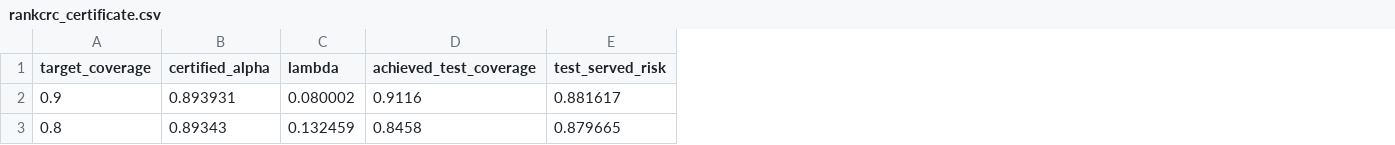
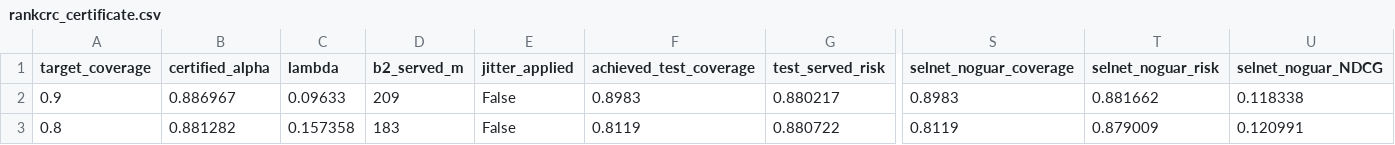
Before and after one commit to appleweiping/TRUCE-Rec, a CSV file: outputs/calm/beauty_frozen_v2/rankcrc/rankcrc_certificate.csv, drawn as a sheet; only a part is shown, gaps mark what is left out; addresses are those after the commit; the diff covers the shown part only; the diff names each change by its address in the sheet, - before the commit and + after, or states it on an @@ line.

```diff
--- a/outputs/calm/beauty_frozen_v2/rankcrc/rankcrc_certificate.csv
+++ b/outputs/calm/beauty_frozen_v2/rankcrc/rankcrc_certificate.csv
+column D (b2_served_m), rows 2-3: 209 | 183
+column E (jitter_applied), rows 2-3: False | False
+column S (selnet_noguar_coverage), rows 2-3: 0.8983 | 0.8119
+column T (selnet_noguar_risk), rows 2-3: 0.881662 | 0.879009
+column U (selnet_noguar_NDCG), rows 2-3: 0.118338 | 0.120991
-B2 (certified_alpha): 0.893931
+B2 (certified_alpha): 0.886967
-C2 (lambda): 0.080002
+C2 (lambda): 0.09633
-F2 (achieved_test_coverage): 0.9116
+F2 (achieved_test_coverage): 0.8983
-G2 (test_served_risk): 0.881617
+G2 (test_served_risk): 0.880217
-B3 (certified_alpha): 0.89343
+B3 (certified_alpha): 0.881282
-C3 (lambda): 0.132459
+C3 (lambda): 0.157358
-F3 (achieved_test_coverage): 0.8458
+F3 (achieved_test_coverage): 0.8119
-G3 (test_served_risk): 0.879665
+G3 (test_served_risk): 0.880722
```
Also changed, not shown: 64 edited cells elsewhere in this file, outputs/calm/beauty_frozen_v2/rankcrc/rankcrc_multisplit.csv, outputs/calm/beauty_frozen_v2/rankcrc/rankcrc_pareto.csv, 6 other files.
